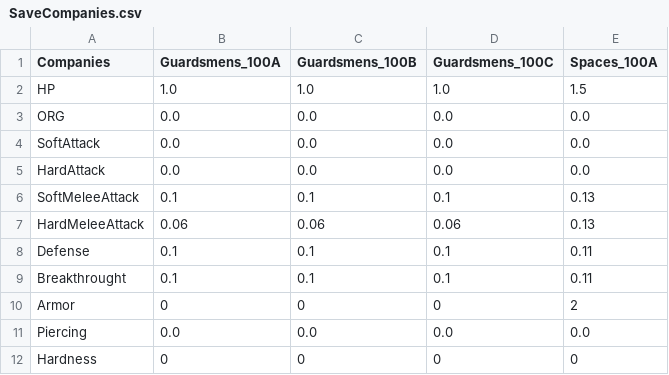
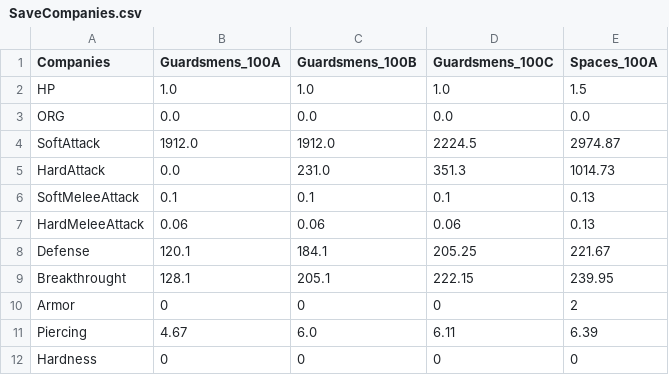
Before and after one commit to Florian-DELRIEU/HOI4_Calculator, a CSV file: W40K/CSVs/SaveCompanies.csv (was W40K/Saves/SaveCompanies.csv), drawn as a sheet.

```diff
--- a/W40K/Saves/SaveCompanies.csv
+++ b/W40K/CSVs/SaveCompanies.csv
@@ -3,10 +3,10 @@ HP,1.0,1.0,1.0,1.5
 ORG,0.0,0.0,0.0,0.0
-SoftAttack,0.0,0.0,0.0,0.0
-HardAttack,0.0,0.0,0.0,0.0
+SoftAttack,1912.0,1912.0,2224.5,2974.87
+HardAttack,0.0,231.0,351.3,1014.73
 SoftMeleeAttack,0.1,0.1,0.1,0.13
 HardMeleeAttack,0.06,0.06,0.06,0.13
-Defense,0.1,0.1,0.1,0.11
-Breakthrought,0.1,0.1,0.1,0.11
+Defense,120.1,184.1,205.25,221.67
+Breakthrought,128.1,205.1,222.15,239.95
 Armor,0,0,0,2
-Piercing,0.0,0.0,0.0,0.0
+Piercing,4.67,6.0,6.11,6.39
 Hardness,0,0,0,0
```
Also changed, not shown: 23 other files.
